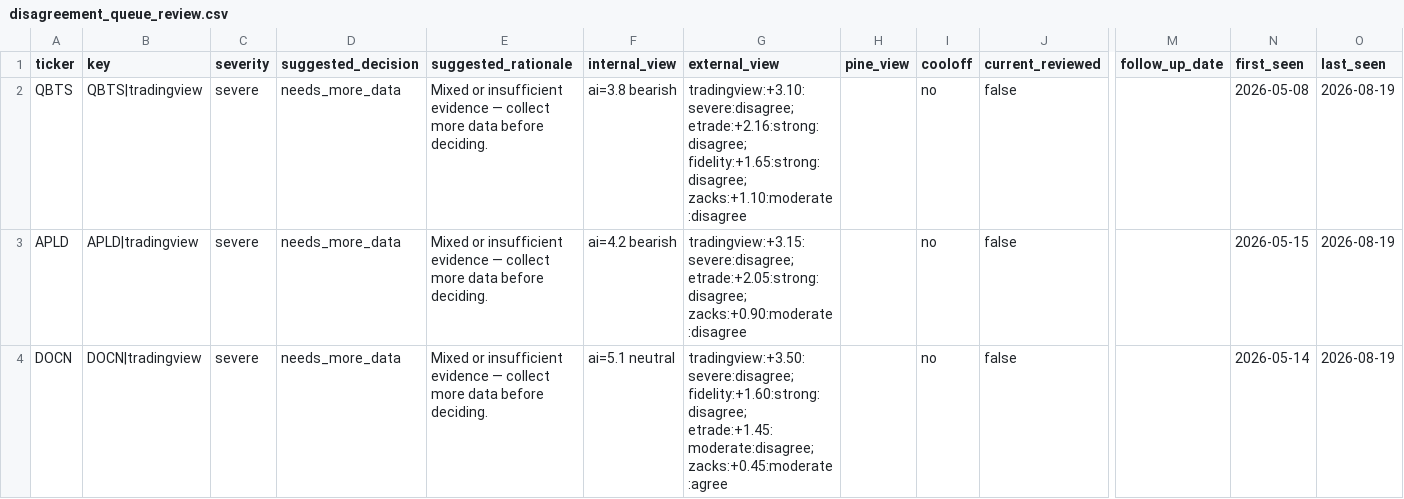
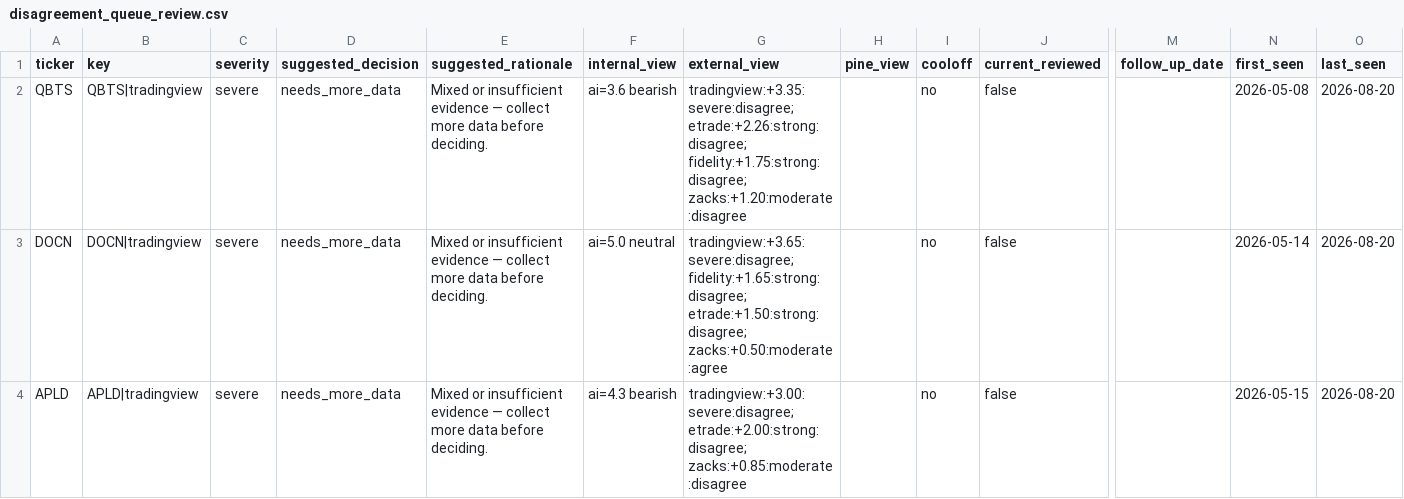
Before and after one commit to stdeplock-prog/ai-stock-rankings, a CSV file: data/reports/disagreement_queue_review.csv, drawn as a sheet; only a part is shown, gaps mark what is left out; removed rows and columns are numbered as before the commit, all else as after; rows hold the shown columns only; the diff covers the shown part only; the diff names each change by its address in the sheet, - before the commit and + after, or states it on an @@ line.

```diff
--- a/data/reports/disagreement_queue_review.csv
+++ b/data/reports/disagreement_queue_review.csv
-F2 (internal_view): ai=3.8 bearish
+F2 (internal_view): ai=3.6 bearish
-G2 (external_view): tradingview:+3.10:severe:disagree; etrade:+2.16:strong:disagree; fidelity:+1.65:strong:disagree; zacks:+1.10:moderate:disagree
+G2 (external_view): tradingview:+3.35:severe:disagree; etrade:+2.26:strong:disagree; fidelity:+1.75:strong:disagree; zacks:+1.20:moderate:disagree
-O2 (last_seen): 2026-08-19
+O2 (last_seen): 2026-08-20
-row 3: APLD | APLD|tradingview | severe | needs_more_data | Mixed or insufficient evidence — collect more data before deciding. | ai=4.2 bearish | tradingview:+3.15:severe:disagree; etrade:+2.05:strong:disagree; zacks:+0.90:moderate:disagree |  | no | false |  | 2026-05-15 | 2026-08-19
-F3 (internal_view): ai=5.1 neutral
+F3 (internal_view): ai=5.0 neutral
-G3 (external_view): tradingview:+3.50:severe:disagree; fidelity:+1.60:strong:disagree; etrade:+1.45:moderate:disagree; zacks:+0.45:moderate:agree
+G3 (external_view): tradingview:+3.65:severe:disagree; fidelity:+1.65:strong:disagree; etrade:+1.50:strong:disagree; zacks:+0.50:moderate:agree
-O3 (last_seen): 2026-08-19
+O3 (last_seen): 2026-08-20
+row 4: APLD | APLD|tradingview | severe | needs_more_data | Mixed or insufficient evidence — collect more data before deciding. | ai=4.3 bearish | tradingview:+3.00:severe:disagree; etrade:+2.00:strong:disagree; zacks:+0.85:moderate:disagree |  | no | false |  | 2026-05-15 | 2026-08-20
```
Also changed, not shown: 1 added row and 42 edited cells elsewhere in this file, data/processed/catalysts.csv, data/processed/scoring_outputs/rankings_daily_open.csv, 53 other files.
